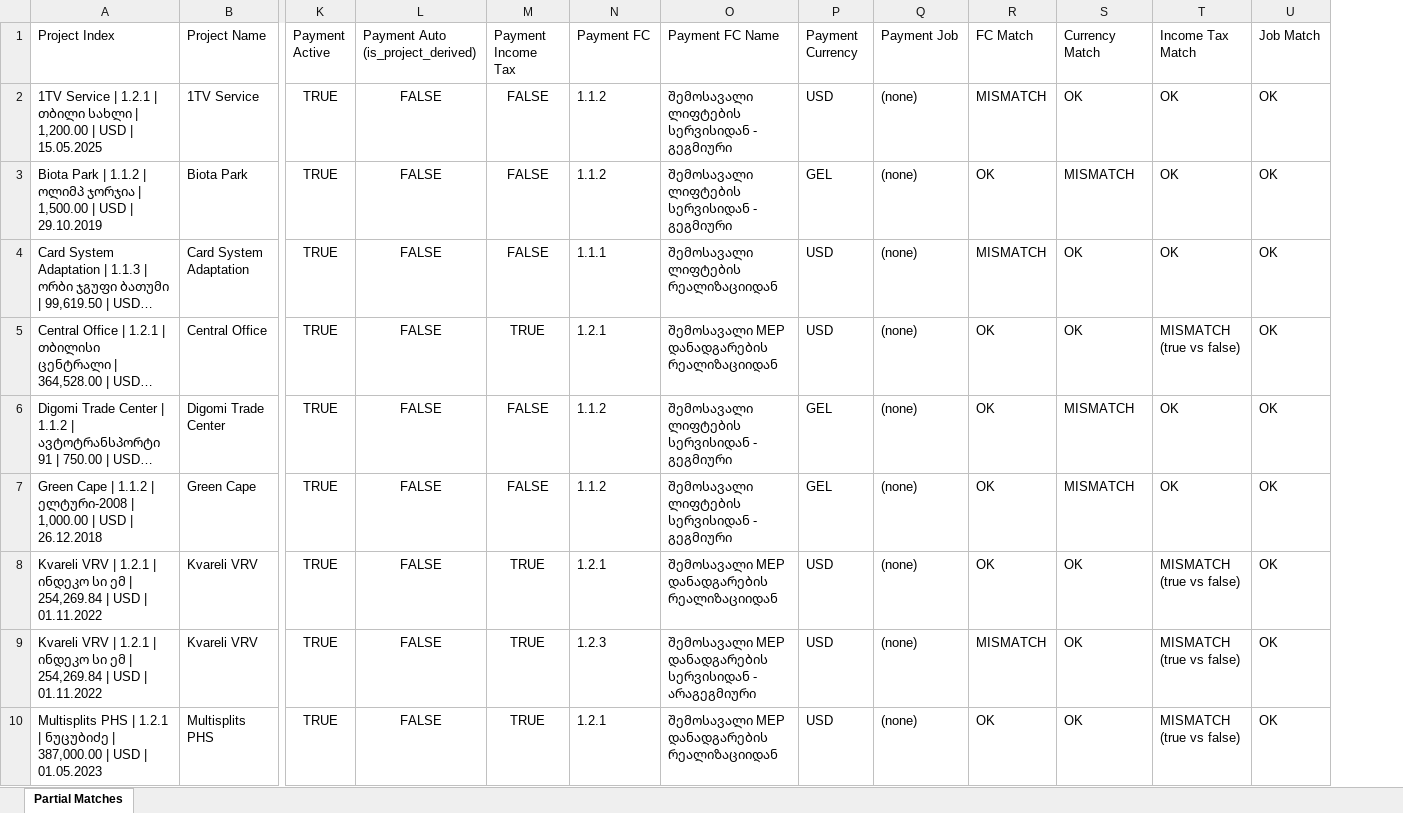
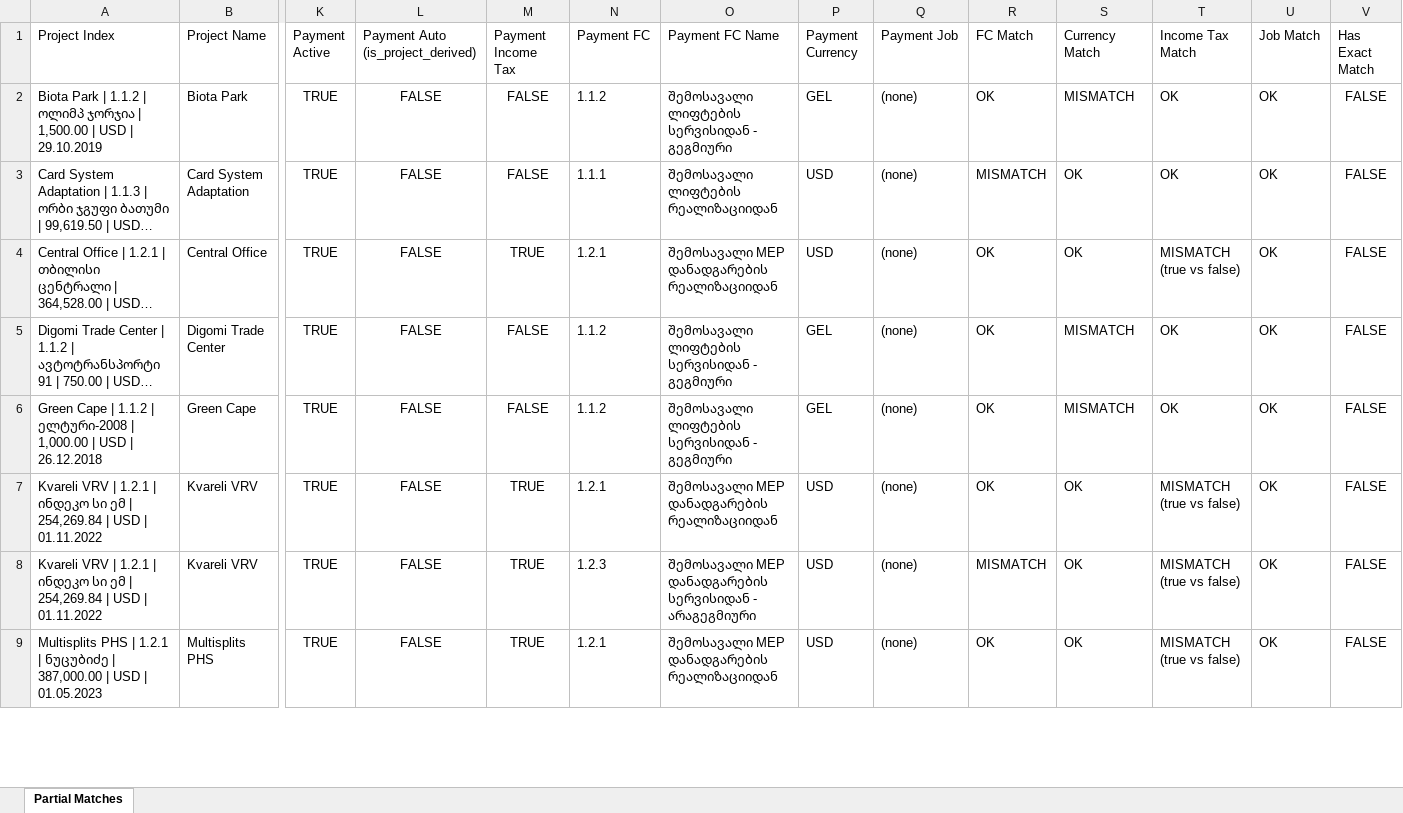
Before and after one commit to iceerpgeorgia/ice-erp, an Excel workbook: exports/partial_payment_matches.xlsx, sheet Partial Matches, drawn as a sheet; only a part is shown, gaps mark what is left out; long unchanged cells end in …; values as stored, in another font and other column widths than the file's, no borders; removed rows and columns are numbered as before the commit, all else as after; rows hold the shown columns only; the diff names each change by its address in the sheet, - before the commit and + after, or states it on an @@ line.

```diff
--- a/exports/partial_payment_matches.xlsx (sheet Partial Matches)
+++ b/exports/partial_payment_matches.xlsx (sheet Partial Matches)
+column V (Has Exact Match), rows 2-9: all FALSE
-row 2: 1TV Service | 1.2.1 | თბილი სახლი | 1,200.00 | USD | 15.05.2025 | 1TV Service | TRUE | FALSE | FALSE | 1.1.2 | შემოსავალი ლიფტების სერვისიდან - გეგმიური | USD | (none) | MISMATCH | OK | OK | OK
```
Also changed, not shown: 30 other files.
